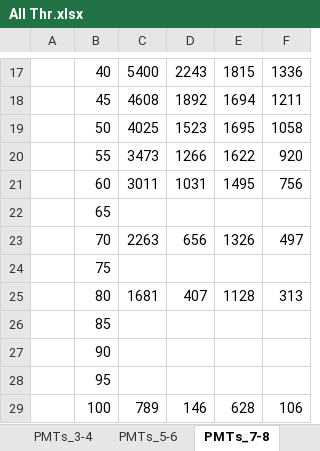
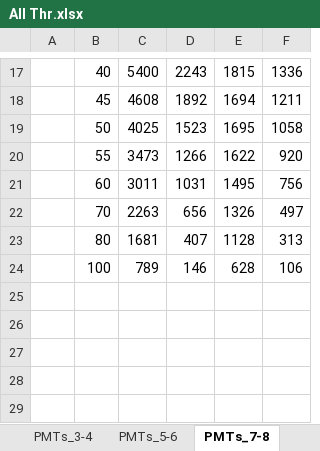
Before and after one commit to jonni2/Lab2_2023, an Excel workbook: All Thr.xlsx, sheet PMTs_7-8, drawn as a sheet; only a part is shown, gaps mark what is left out; values as stored, in another font and other column widths than the file's, no borders; charts and pictures not drawn; the diff names each change by its address in the sheet, - before the commit and + after, or states it on an @@ line.

Commit message:
Converted data to csv files

```diff
--- a/All Thr.xlsx (sheet PMTs_7-8)
+++ b/All Thr.xlsx (sheet PMTs_7-8)
-row 22:  | 65
-row 24:  | 75
-row 26:  | 85
-row 27:  | 90
-row 28:  | 95
```
Also changed, not shown: charts or pictures, 3 other files.
